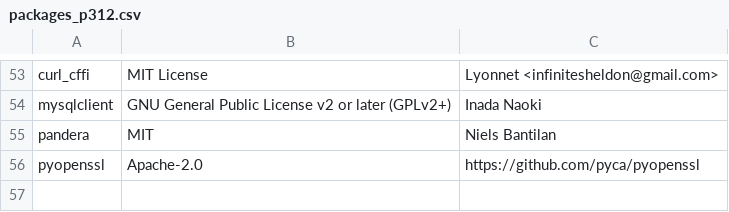
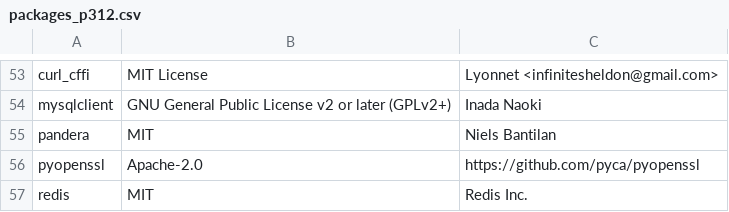
Before and after one commit to keithrozario/Klayers, a CSV file: pipeline/config/packages_p312.csv, drawn as a sheet; only a part is shown, gaps mark what is left out; the diff names each change by its address in the sheet, - before the commit and + after, or states it on an @@ line.

Commit message:
requesting redis layer

```diff
--- a/pipeline/config/packages_p312.csv
+++ b/pipeline/config/packages_p312.csv
+row 57: redis | MIT | Redis Inc.
```
